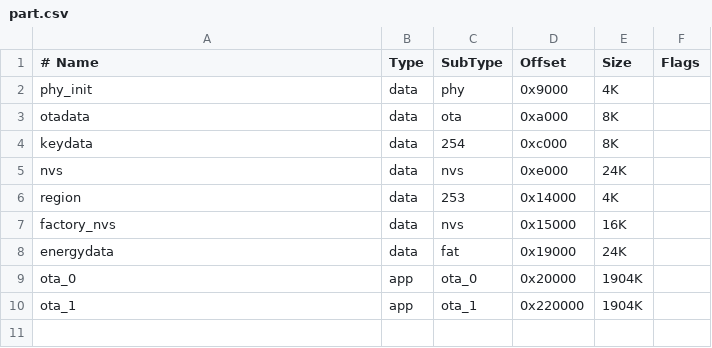
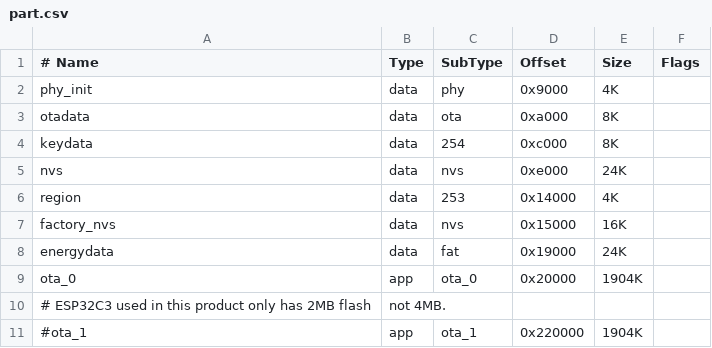
Before and after one commit to kendallgoto/switchbota, a CSV file: espressif/part.csv, drawn as a sheet.

Commit message:
Try compiling with alternate partition table

```diff
--- a/espressif/part.csv
+++ b/espressif/part.csv
@@ -9,2 +9,3 @@ energydata,		data,	fat,		0x19000,	24K,
 ota_0,			app,	ota_0,		0x20000,	1904K,
-ota_1,			app,	ota_1,		0x220000,	1904K,		
+# ESP32C3 used in this product only has 2MB flash, not 4MB.
+#ota_1,			app,	ota_1,		0x220000,	1904K,		
```
